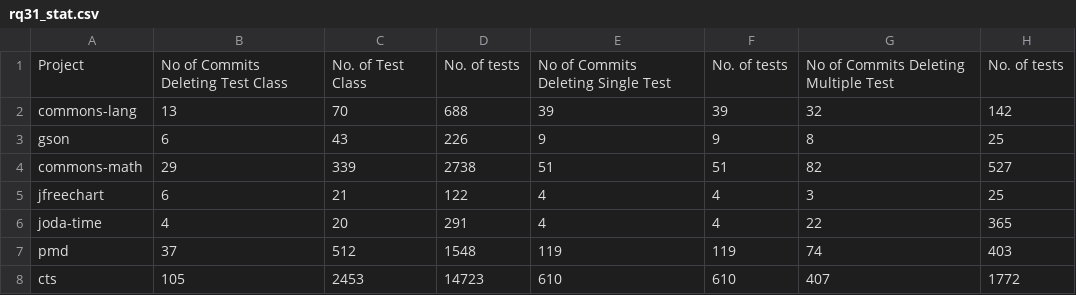
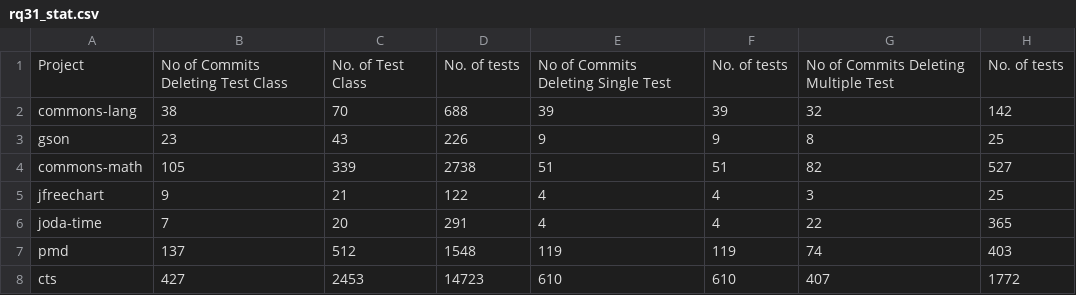
Before and after one commit to STAM-NDSU/cts-analyzer, a CSV file: io/validationFiles/rq31_stat.csv, drawn as a sheet.

```diff
--- a/io/validationFiles/rq31_stat.csv
+++ b/io/validationFiles/rq31_stat.csv
@@ -1,8 +1,8 @@
 Project,No of Commits Deleting Test Class,No. of Test Class,No. of tests,No of Commits Deleting Single Test,No. of tests,No of Commits Deleting Multiple Test,No. of tests
-commons-lang,13,70,688,39,39,32,142
-gson,6,43,226,9,9,8,25
-commons-math,29,339,2738,51,51,82,527
-jfreechart,6,21,122,4,4,3,25
-joda-time,4,20,291,4,4,22,365
-pmd,37,512,1548,119,119,74,403
-cts,105,2453,14723,610,610,407,1772
+commons-lang,38,70,688,39,39,32,142
+gson,23,43,226,9,9,8,25
+commons-math,105,339,2738,51,51,82,527
+jfreechart,9,21,122,4,4,3,25
+joda-time,7,20,291,4,4,22,365
+pmd,137,512,1548,119,119,74,403
+cts,427,2453,14723,610,610,407,1772
```
Also changed, not shown: 4 other files.
